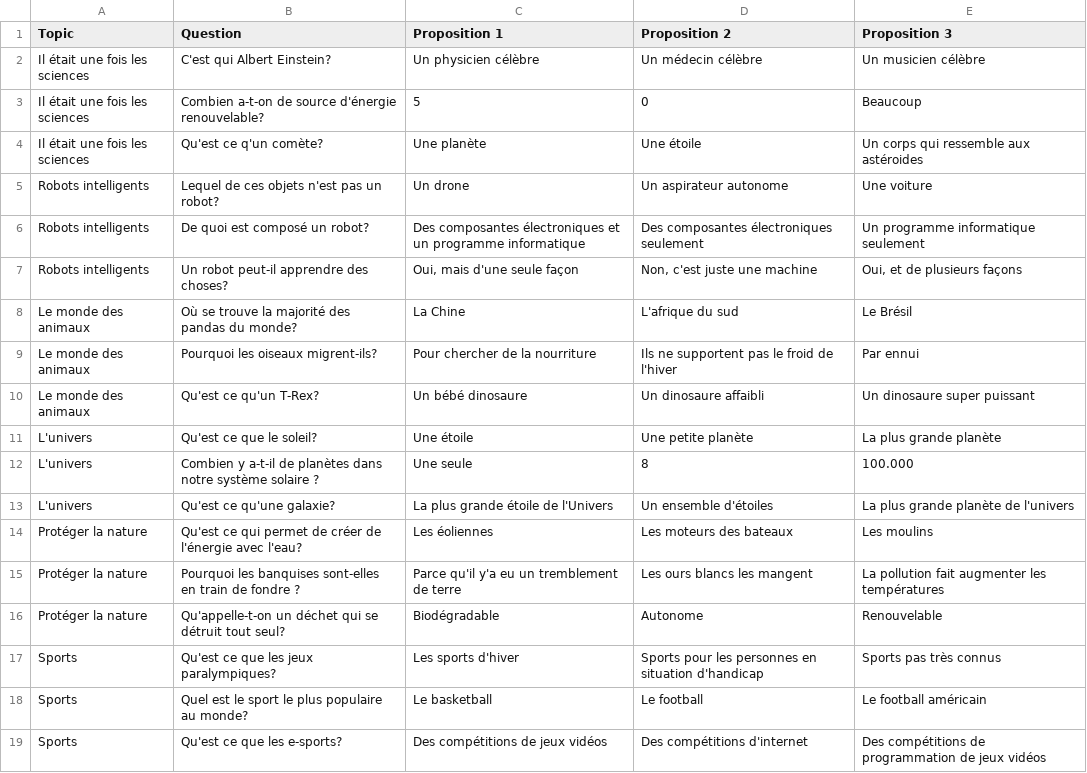
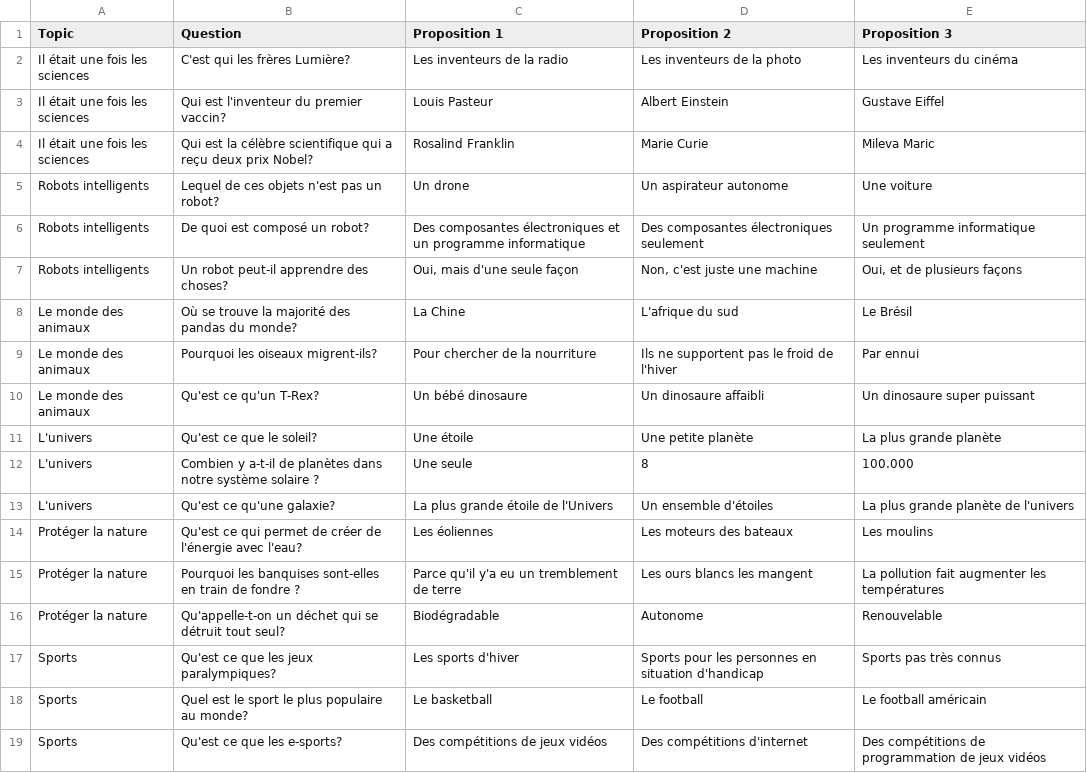
Before and after one commit to moelheni/robolearn, a CSV file: public/gen-topics-csv.csv, drawn as a sheet.

Commit message:
Update gen-topics-csv.csv

```diff
--- a/public/gen-topics-csv.csv
+++ b/public/gen-topics-csv.csv
@@ -1,5 +1,5 @@
 Topic,Question,Proposition 1,Proposition 2,Proposition 3
-Il était une fois les sciences,C'est qui Albert Einstein?,Un physicien célèbre,Un médecin célèbre,Un musicien célèbre
-Il était une fois les sciences,Combien a-t-on de source d'énergie renouvelable?,5,0,Beaucoup
-Il était une fois les sciences,Qu'est ce q'un comète?,Une planète,Une étoile,Un corps qui ressemble aux astéroides
+Il était une fois les sciences,C'est qui les frères Lumière?,Les inventeurs de la radio,Les inventeurs de la photo,Les inventeurs du cinéma
+Il était une fois les sciences,Qui est l'inventeur du premier vaccin?,Louis Pasteur,Albert Einstein,Gustave Eiffel
+Il était une fois les sciences,Qui est la célèbre scientifique qui a reçu deux prix Nobel?,Rosalind Franklin,Marie Curie,Mileva Maric
 Robots intelligents,Lequel de ces objets n'est pas un robot?,Un drone,Un aspirateur autonome,Une voiture
```
